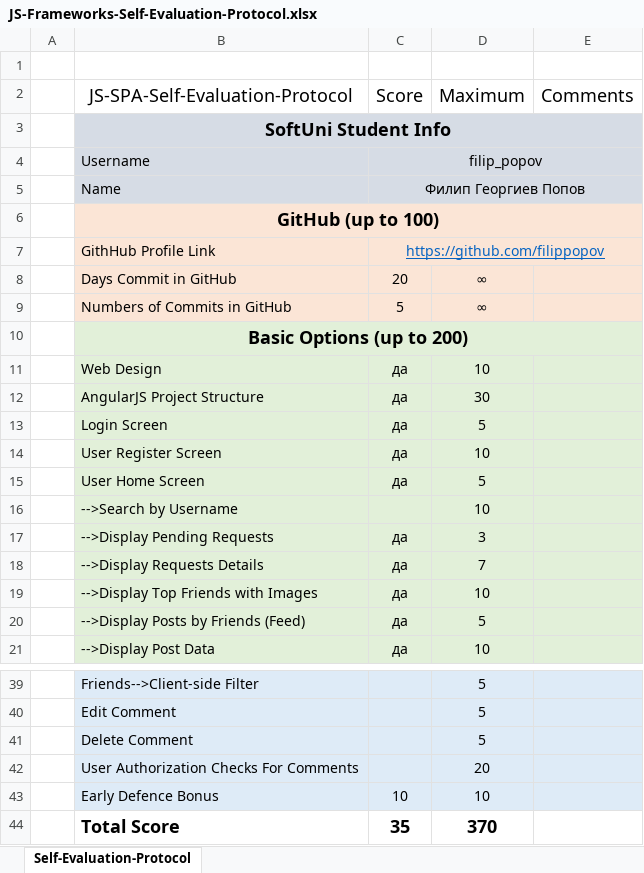
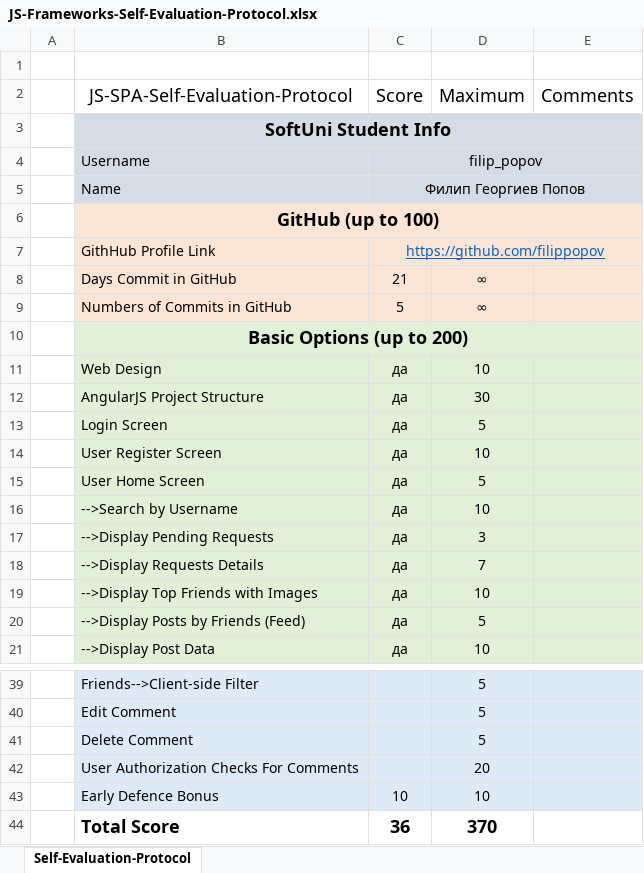
Before and after one commit to filippopov/Social-Network-AngularJS-Practical-Project, an Excel workbook: JS-Frameworks-Self-Evaluation-Protocol.xlsx, sheet Self-Evaluation-Protocol, drawn as a sheet; only a part is shown, gaps mark what is left out; values as stored, in another font and other column widths than the file's, no borders; the diff names each change by its address in the sheet, - before the commit and + after, or states it on an @@ line.

```diff
--- a/JS-Frameworks-Self-Evaluation-Protocol.xlsx (sheet Self-Evaluation-Protocol)
+++ b/JS-Frameworks-Self-Evaluation-Protocol.xlsx (sheet Self-Evaluation-Protocol)
-C8 (Score): 20
+C8 (Score): 21
-C16 (Score): (empty)
+C16 (Score): да
-C44 (Score): 35
+C44 (Score): 36
```
Also changed, not shown: 11 other files.
